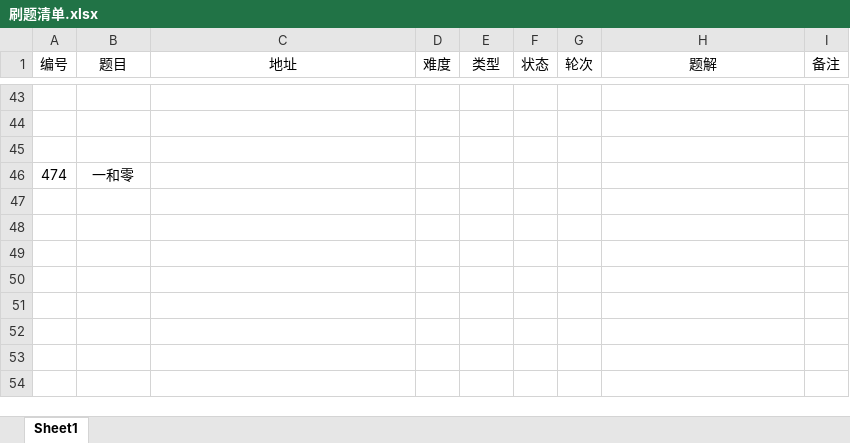
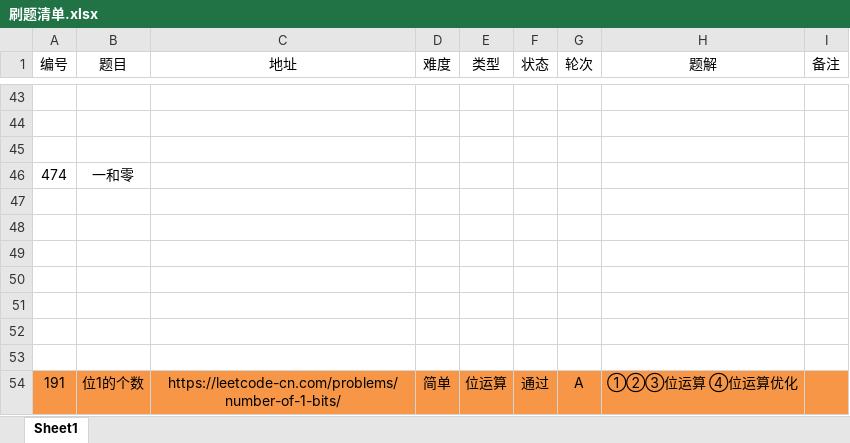
Before and after one commit to moonspiritacm/Leetcode-Java, an Excel workbook: notes/刷题清单.xlsx, sheet Sheet1, drawn as a sheet; only a part is shown, gaps mark what is left out; values as stored, in another font and other column widths than the file's, no borders; the diff names each change by its address in the sheet, - before the commit and + after, or states it on an @@ line.

Commit message:
Problem 0191 RA

```diff
--- a/notes/刷题清单.xlsx (sheet Sheet1)
+++ b/notes/刷题清单.xlsx (sheet Sheet1)
+row 47: (empty)
+row 48: (empty)
+row 49: (empty)
+row 50: (empty)
+row 51: (empty)
+row 52: (empty)
+row 53: (empty)
+row 54: 191 | 位1的个数 | https://leetcode-cn.com/problems/number-of-1-bits/ | 简单 | 位运算 | 通过 | A | ①②③位运算 ④位运算优化
```
Also changed, not shown: 6 other files.
